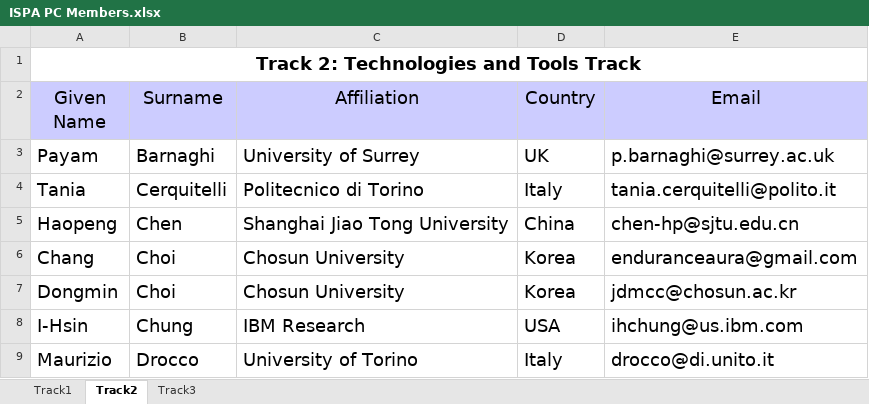
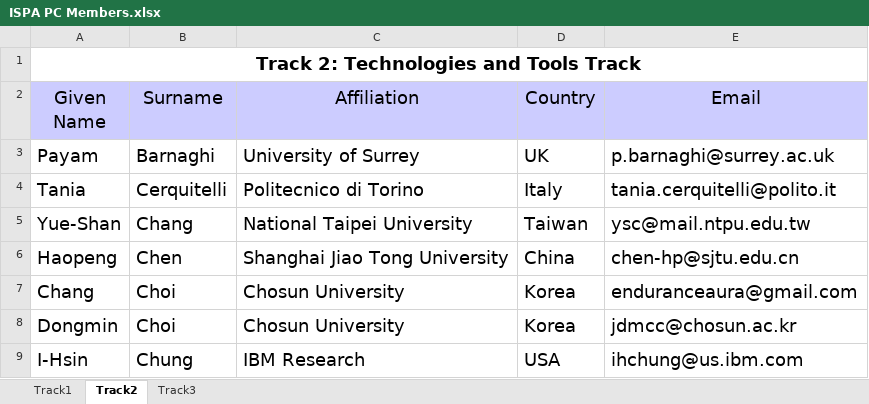
Before and after one commit to BraveryYY/ISPA2017, an Excel workbook: ISPA PC Members.xlsx, sheet Track2, drawn as a sheet; only a part is shown; the shorter side is filled out with more unchanged rows; values as stored, in another font and other column widths than the file's, no borders; the diff covers the shown part only; the diff names each change by its address in the sheet, - before the commit and + after, or states it on an @@ line.

```diff
--- a/ISPA PC Members.xlsx (sheet Track2)
+++ b/ISPA PC Members.xlsx (sheet Track2)
+row 5: Yue-Shan | Chang | National Taipei University | Taiwan | ysc@mail.ntpu.edu.tw
```
Also changed, not shown: 7 added rows and 1 edited cell elsewhere in this sheet, sheet Track1, sheet Track3, 1 other file.
